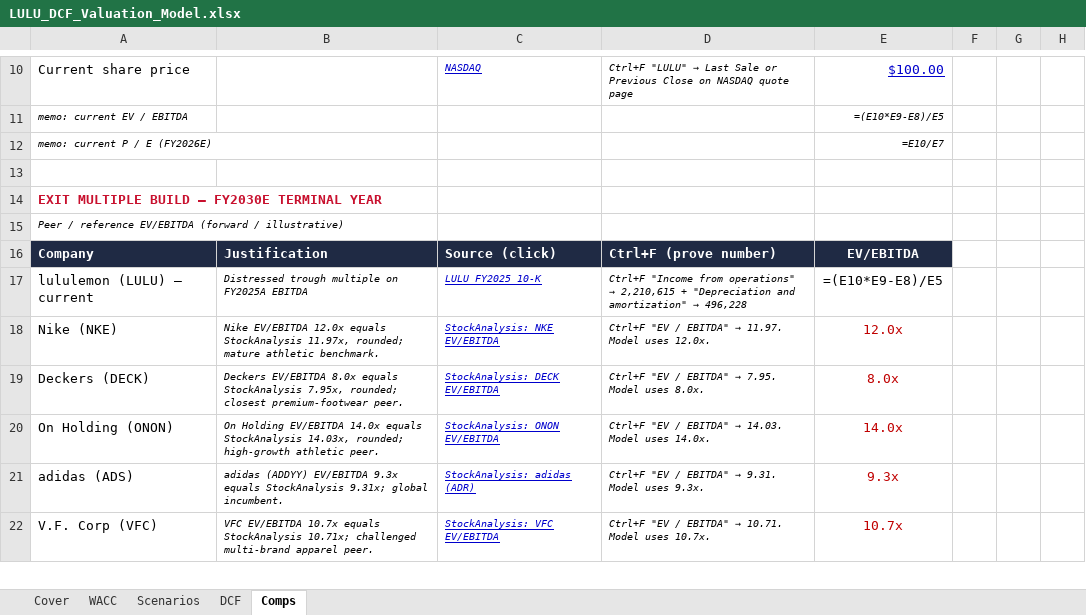
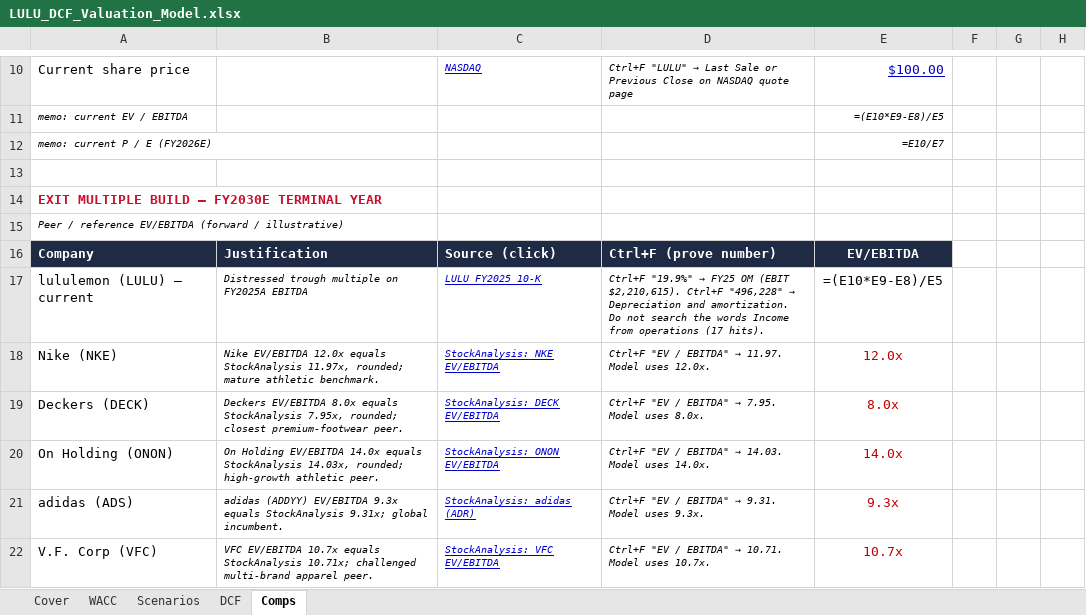
Before and after one commit to vengeanceaiUSC/RM, an Excel workbook: LULU/LULU_DCF_Valuation_Model.xlsx, sheet Comps, drawn as a sheet; only a part is shown, gaps mark what is left out; values as stored, in another font and other column widths than the file's, no borders; formulas without a stored value are shown as written; the diff names each change by its address in the sheet, - before the commit and + after, or states it on an @@ line.

```diff
--- a/LULU/LULU_DCF_Valuation_Model.xlsx (sheet Comps)
+++ b/LULU/LULU_DCF_Valuation_Model.xlsx (sheet Comps)
@@ D17: Ctrl+F "Income from operations" → 2,210,615 + "Depreciation and amortization" → 496,228 → Ctrl+F "19.9%" → FY25 OM (EBIT $2,210,615). Ctrl+F "496,228" → Depreciation and amortization. Do not search the words Income from operations (17 hits). @@
```
Also changed, not shown: sheet Scenarios, sheet DCF, LULU/LULU_3_Statement_Model.xlsx.
